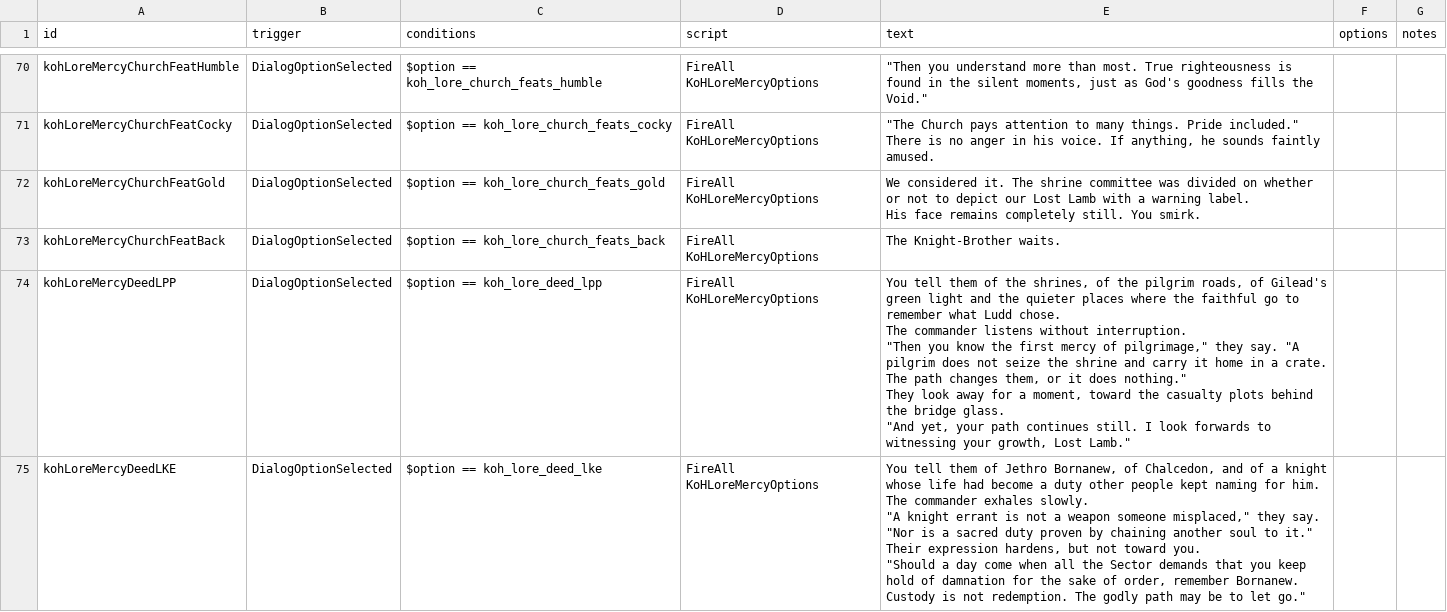
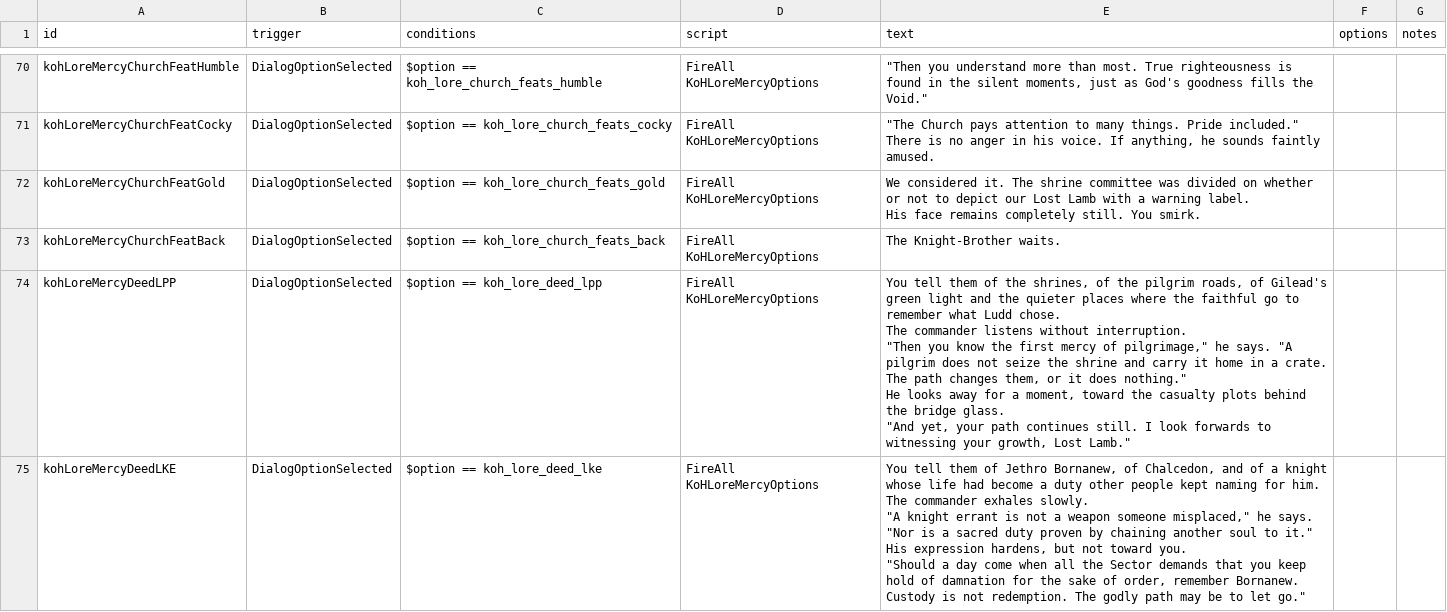
Before and after one commit to c4tntnitro-netizen/KnightsHospitaller, a CSV file: data/campaign/rules.csv, drawn as a sheet; only a part is shown, gaps mark what is left out; the diff covers the shown part only.

```diff
--- a/data/campaign/rules.csv
+++ b/data/campaign/rules.csv
@@ -193,19 +193,19 @@ His face remains completely still. You smirk.",,
 kohLoreMercyChurchFeatBack,DialogOptionSelected,$option == koh_lore_church_feats_back,FireAll KoHLoreMercyOptions,"The Knight-Brother waits.",,
-kohLoreMercyDeedLPP,DialogOptionSelected,$option == koh_lore_deed_lpp,FireAll KoHLoreMercyOptions,"You tell them of the shrines, of the pilgrim roads, of Gilead's green light and the quieter places where the faithful go to remember what Ludd chose.
-
-The commander listens without interruption.
-
-""Then you know the first mercy of pilgrimage,"" they say. ""A pilgrim does not seize the shrine and carry it home in a crate. The path changes them, or it does nothing.""
-
-They look away for a moment, toward the casualty plots behind the bridge glass.
-
-""And yet, your path continues still. I look forwards to witnessing your growth, Lost Lamb.""",,
-kohLoreMercyDeedLKE,DialogOptionSelected,$option == koh_lore_deed_lke,FireAll KoHLoreMercyOptions,"You tell them of Jethro Bornanew, of Chalcedon, and of a knight whose life had become a duty other people kept naming for him.
-
-The commander exhales slowly.
-
-""A knight errant is not a weapon someone misplaced,"" they say. ""Nor is a sacred duty proven by chaining another soul to it.""
-
-Their expression hardens, but not toward you.
-
-""Should a day come when all the Sector demands that you keep hold of damnation for the sake of order, remember Bornanew. Custody is not redemption. The godly path may be to let go.""",,
+kohLoreMercyDeedLPP,DialogOptionSelected,$option == koh_lore_deed_lpp,FireAll KoHLoreMercyOptions,"You tell them of the shrines, of the pilgrim roads, of Gilead's green light and the quieter places where the faithful go to remember what Ludd chose.
+
+The commander listens without interruption.
+
+""Then you know the first mercy of pilgrimage,"" he says. ""A pilgrim does not seize the shrine and carry it home in a crate. The path changes them, or it does nothing.""
+
+He looks away for a moment, toward the casualty plots behind the bridge glass.
+
+""And yet, your path continues still. I look forwards to witnessing your growth, Lost Lamb.""",,
+kohLoreMercyDeedLKE,DialogOptionSelected,$option == koh_lore_deed_lke,FireAll KoHLoreMercyOptions,"You tell them of Jethro Bornanew, of Chalcedon, and of a knight whose life had become a duty other people kept naming for him.
+
+The commander exhales slowly.
+
+""A knight errant is not a weapon someone misplaced,"" he says. ""Nor is a sacred duty proven by chaining another soul to it.""
+
+His expression hardens, but not toward you.
+
+""Should a day come when all the Sector demands that you keep hold of damnation for the sake of order, remember Bornanew. Custody is not redemption. The godly path may be to let go.""",,
```
Also changed, not shown: 2 edited cells elsewhere in this file, 1 other file.
